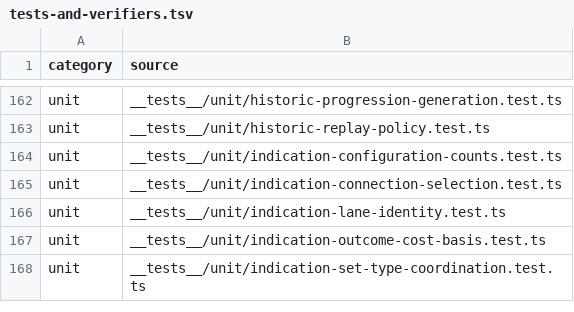
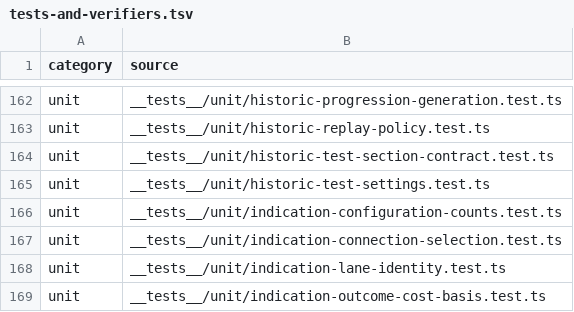
Before and after one commit to mxssnx-creator/CTS-K-N, a TSV file: docs/recreation/manifests/tests-and-verifiers.tsv, drawn as a sheet; only a part is shown, gaps mark what is left out; the shorter side is filled out with more unchanged rows; the diff names each change by its address in the sheet, - before the commit and + after, or states it on an @@ line.

```diff
--- a/docs/recreation/manifests/tests-and-verifiers.tsv
+++ b/docs/recreation/manifests/tests-and-verifiers.tsv
+row 164: unit | __tests__/unit/historic-test-section-contract.test.ts
+row 165: unit | __tests__/unit/historic-test-settings.test.ts
```
Also changed, not shown: docs/recreation/manifests/project-files.tsv, 10 other files.
